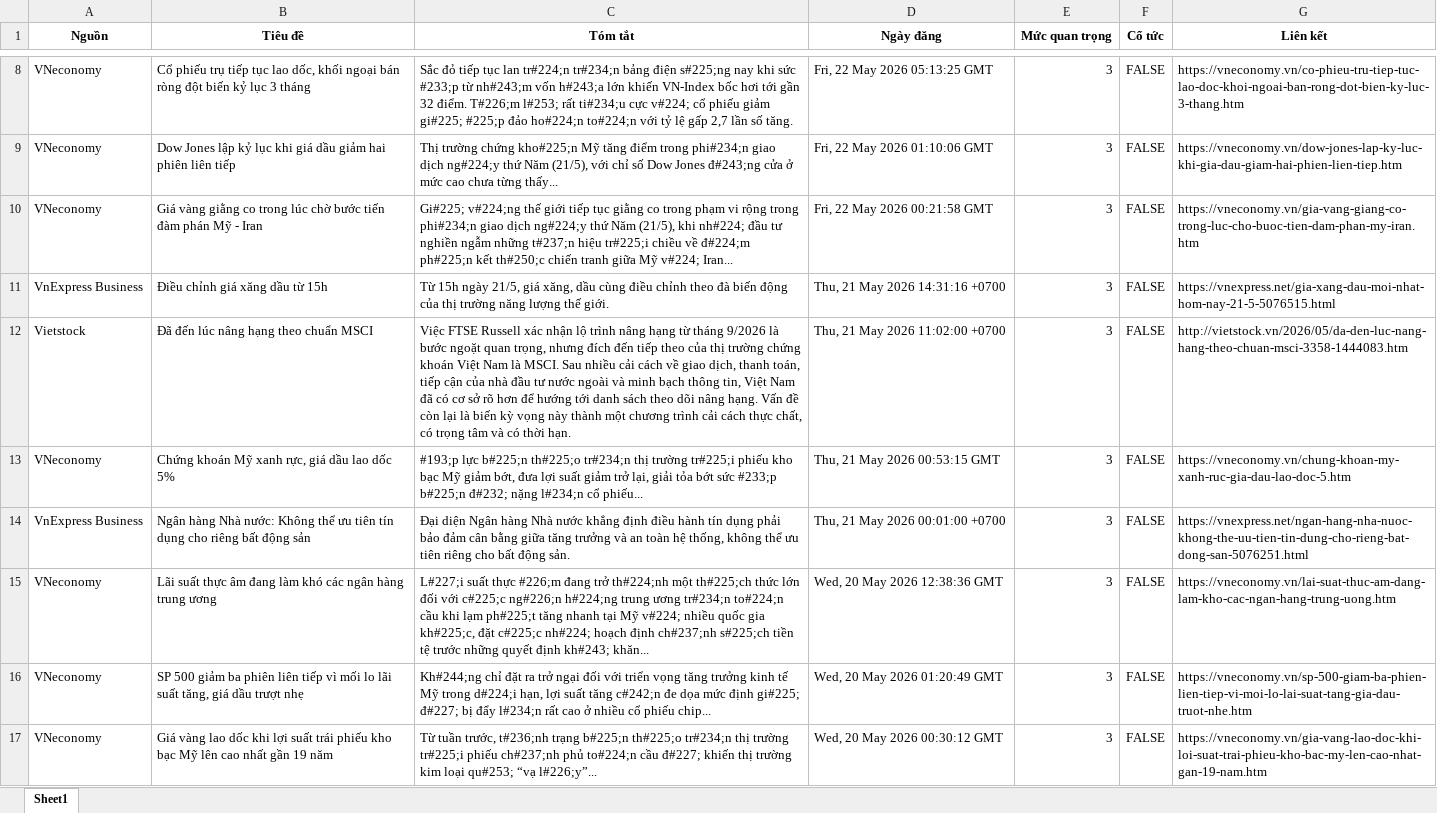
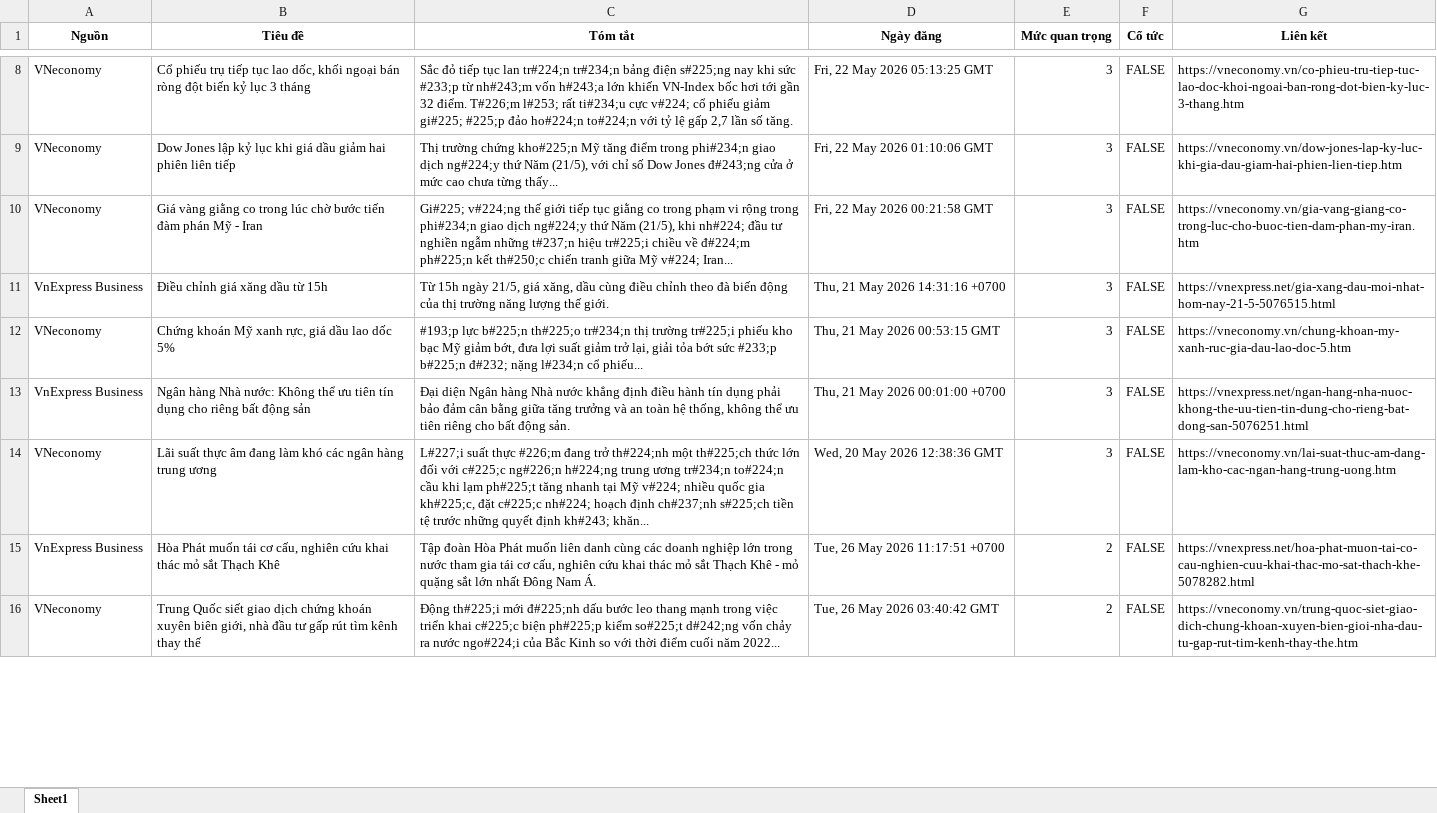
Before and after one commit to Ngoduc1110/ND, an Excel workbook: NEWS/market_news.xlsx, sheet Sheet1, drawn as a sheet; only a part is shown, gaps mark what is left out; values as stored, in another font and other column widths than the file's, no borders; removed rows and columns are numbered as before the commit, all else as after; the diff covers the shown part only; the diff names each change by its address in the sheet, - before the commit and + after, or states it on an @@ line.

Commit message:
Auto-update data and report at 2026-05-26 11:32

```diff
--- a/NEWS/market_news.xlsx (sheet Sheet1)
+++ b/NEWS/market_news.xlsx (sheet Sheet1)
-row 12: Vietstock | Đã đến lúc nâng hạng theo chuẩn MSCI | Việc FTSE Russell xác nhận lộ trình nâng hạng từ tháng 9/2026 là bước ngoặt quan trọng, nhưng đích đến tiếp theo của thị trường chứng khoán Việt Nam là MSCI. Sau nhiều cải cách về giao dịch, thanh toán, tiếp cận của nhà đầu tư nước ngoài và minh bạch thông tin, Việt Nam đã có cơ sở rõ hơn để hướng tới danh sách theo dõi nâng hạng. Vấn đề còn lại là biến kỳ vọng này thành một chương trình cải cách thực chất, có trọng tâm và có thời hạn. | Thu, 21 May 2026 11:02:00 +0700 | 3 | FALSE | http://vietstock.vn/2026/05/da-den-luc-nang-hang-theo-chuan-msci-3358-1444083.htm
-row 16: VNeconomy | SP 500 giảm ba phiên liên tiếp vì mối lo lãi suất tăng, giá dầu trượt nhẹ | Kh#244;ng chỉ đặt ra trở ngại đối với triển vọng tăng trưởng kinh tế Mỹ trong d#224;i hạn, lợi suất tăng c#242;n đe dọa mức định gi#225; đ#227; bị đẩy l#234;n rất cao ở nhiều cổ phiếu chip... | Wed, 20 May 2026 01:20:49 GMT | 3 | FALSE | https://vneconomy.vn/sp-500-giam-ba-phien-lien-tiep-vi-moi-lo-lai-suat-tang-gia-dau-truot-nhe.htm
+row 15: VnExpress Business | Hòa Phát muốn tái cơ cấu, nghiên cứu khai thác mỏ sắt Thạch Khê | Tập đoàn Hòa Phát muốn liên danh cùng các doanh nghiệp lớn trong nước tham gia tái cơ cấu, nghiên cứu khai thác mỏ sắt Thạch Khê - mỏ quặng sắt lớn nhất Đông Nam Á. | Tue, 26 May 2026 11:17:51 +0700 | 2 | FALSE | https://vnexpress.net/hoa-phat-muon-tai-co-cau-nghien-cuu-khai-thac-mo-sat-thach-khe-5078282.html
-B16 (Tiêu đề): Giá vàng lao dốc khi lợi suất trái phiếu kho bạc Mỹ lên cao nhất gần 19 năm
+B16 (Tiêu đề): Trung Quốc siết giao dịch chứng khoán xuyên biên giới, nhà đầu tư gấp rút tìm kênh thay thế
-C16 (Tóm tắt): Từ tuần trước, t#236;nh trạng b#225;n th#225;o tr#234;n thị trường tr#225;i phiếu ch#237;nh phủ to#224;n cầu đ#227; khiến thị trường kim loại qu#253; “vạ l#226;y”...
+C16 (Tóm tắt): Động th#225;i mới đ#225;nh dấu bước leo thang mạnh trong việc triển khai c#225;c biện ph#225;p kiểm so#225;t d#242;ng vốn chảy ra nước ngo#224;i của Bắc Kinh so với thời điểm cuối năm 2022...
-D16 (Ngày đăng): Wed, 20 May 2026 00:30:12 GMT
+D16 (Ngày đăng): Tue, 26 May 2026 03:40:42 GMT
-E16 (Mức quan trọng): 3
+E16 (Mức quan trọng): 2
-G16 (Liên kết): https://vneconomy.vn/gia-vang-lao-doc-khi-loi-suat-trai-phieu-kho-bac-my-len-cao-nhat-gan-19-nam.htm
+G16 (Liên kết): https://vneconomy.vn/trung-quoc-siet-giao-dich-chung-khoan-xuyen-bien-gioi-nha-dau-tu-gap-rut-tim-kenh-thay-the.htm
```
Also changed, not shown: 30 added rows, 71 removed rows and 25 edited cells elsewhere in this sheet, 12 other files.
